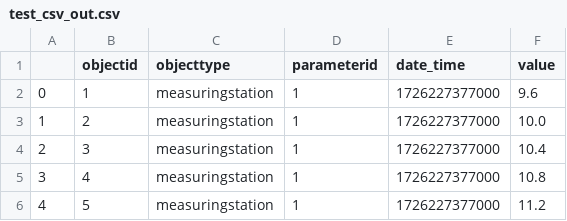
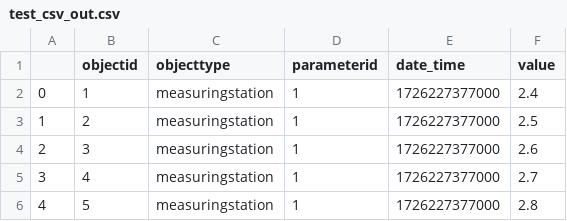
Before and after one commit to continu-inzicht/toolbox-continu-inzicht, a CSV file: docs/examples/notebooks/data_sets/test_csv_out.csv, drawn as a sheet.

Commit message:
logging afronden met documentatie, voorbeeld en snelle tests

```diff
--- a/docs/examples/notebooks/data_sets/test_csv_out.csv
+++ b/docs/examples/notebooks/data_sets/test_csv_out.csv
@@ -1,6 +1,6 @@
 ,objectid,objecttype,parameterid,date_time,value
-0,1,measuringstation,1,1726227377000,9.6
-1,2,measuringstation,1,1726227377000,10.0
-2,3,measuringstation,1,1726227377000,10.4
-3,4,measuringstation,1,1726227377000,10.8
-4,5,measuringstation,1,1726227377000,11.2
+0,1,measuringstation,1,1726227377000,2.4
+1,2,measuringstation,1,1726227377000,2.5
+2,3,measuringstation,1,1726227377000,2.6
+3,4,measuringstation,1,1726227377000,2.7
+4,5,measuringstation,1,1726227377000,2.8
```
Also changed, not shown: 16 other files.
